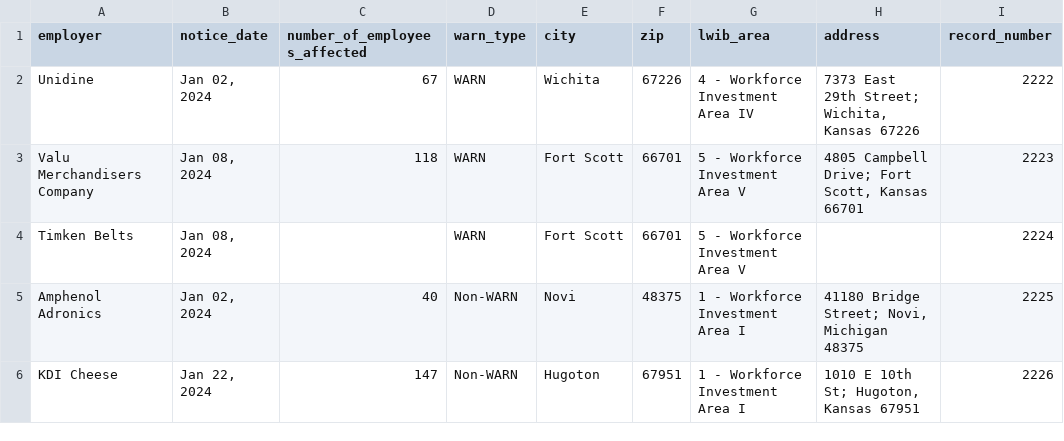
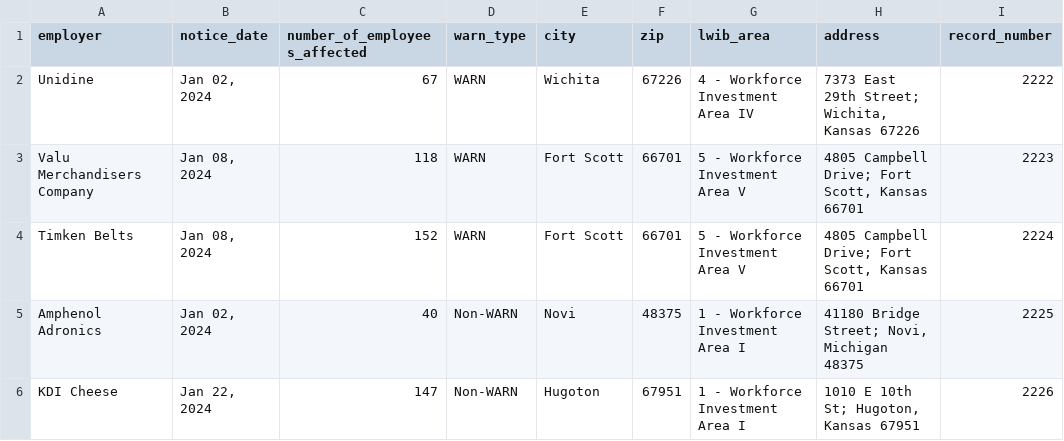
Before and after one commit to biglocalnews/layoff-watch, a CSV file: data/warn-scraper/cache/ks_raw.csv, drawn as a sheet; only a part is shown; the diff covers the shown part only; the diff names each change by its address in the sheet, - before the commit and + after, or states it on an @@ line.

```diff
--- a/data/warn-scraper/cache/ks_raw.csv
+++ b/data/warn-scraper/cache/ks_raw.csv
-C4 (number_of_employees_affected): (empty)
+C4 (number_of_employees_affected): 152
-H4 (address): (empty)
+H4 (address): 4805 Campbell Drive; Fort Scott, Kansas 66701
```
Also changed, not shown: 12 edited cells elsewhere in this file, data/warn-scraper/exports/ks.csv, 14 other files.
